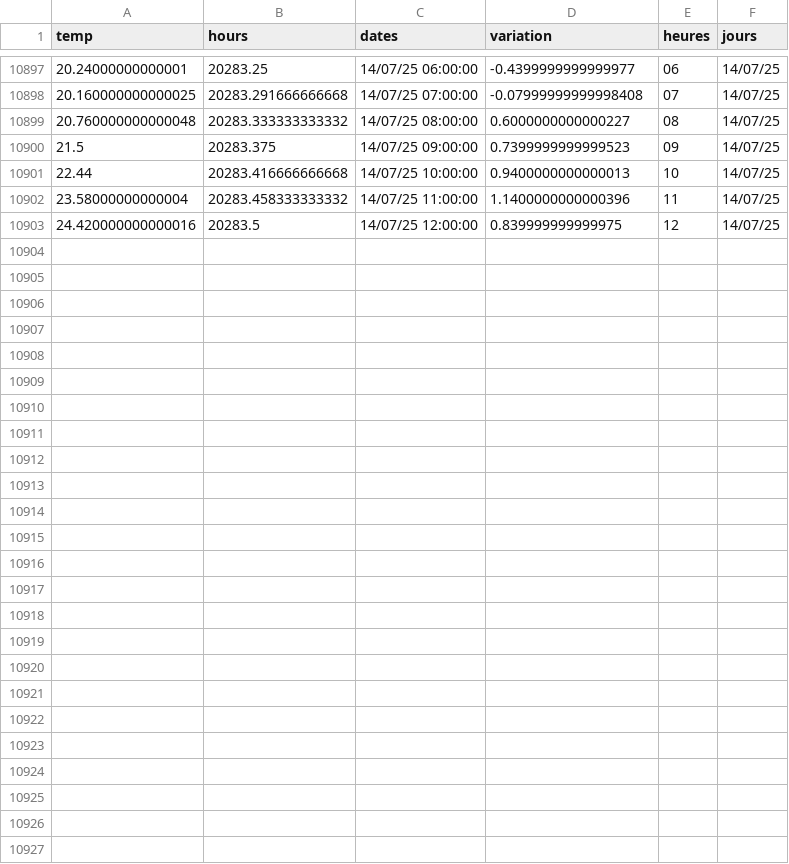
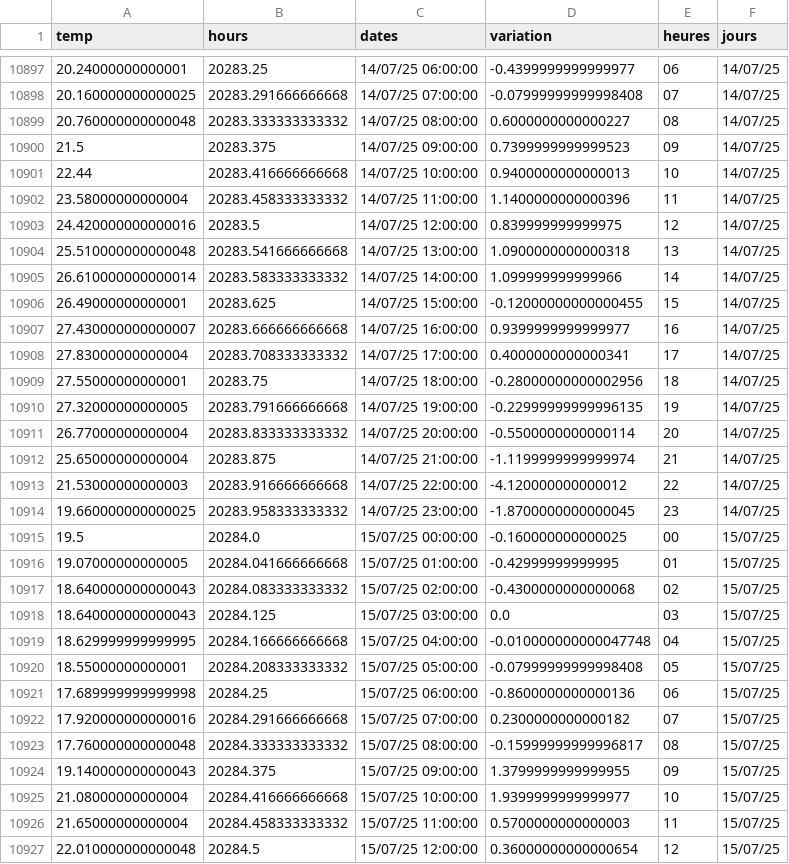
Before and after one commit to jdavid54/jupyter_notebooks2, a CSV file: data_temp16122022.csv, drawn as a sheet; only a part is shown, gaps mark what is left out.

```diff
--- a/data_temp16122022.csv
+++ b/data_temp16122022.csv
@@ -10903 +10903,25 @@ temp,hours,dates,variation,heures,jours
 24.420000000000016,20283.5,14/07/25 12:00:00,0.839999999999975,12,14/07/25
+25.510000000000048,20283.541666666668,14/07/25 13:00:00,1.0900000000000318,13,14/07/25
+26.610000000000014,20283.583333333332,14/07/25 14:00:00,1.099999999999966,14,14/07/25
+26.49000000000001,20283.625,14/07/25 15:00:00,-0.12000000000000455,15,14/07/25
+27.430000000000007,20283.666666666668,14/07/25 16:00:00,0.9399999999999977,16,14/07/25
+27.83000000000004,20283.708333333332,14/07/25 17:00:00,0.4000000000000341,17,14/07/25
+27.55000000000001,20283.75,14/07/25 18:00:00,-0.28000000000002956,18,14/07/25
+27.32000000000005,20283.791666666668,14/07/25 19:00:00,-0.22999999999996135,19,14/07/25
+26.77000000000004,20283.833333333332,14/07/25 20:00:00,-0.5500000000000114,20,14/07/25
+25.65000000000004,20283.875,14/07/25 21:00:00,-1.1199999999999974,21,14/07/25
+21.53000000000003,20283.916666666668,14/07/25 22:00:00,-4.120000000000012,22,14/07/25
+19.660000000000025,20283.958333333332,14/07/25 23:00:00,-1.8700000000000045,23,14/07/25
+19.5,20284.0,15/07/25 00:00:00,-0.160000000000025,00,15/07/25
+19.07000000000005,20284.041666666668,15/07/25 01:00:00,-0.42999999999995,01,15/07/25
+18.640000000000043,20284.083333333332,15/07/25 02:00:00,-0.4300000000000068,02,15/07/25
+18.640000000000043,20284.125,15/07/25 03:00:00,0.0,03,15/07/25
+18.629999999999995,20284.166666666668,15/07/25 04:00:00,-0.010000000000047748,04,15/07/25
+18.55000000000001,20284.208333333332,15/07/25 05:00:00,-0.07999999999998408,05,15/07/25
+17.689999999999998,20284.25,15/07/25 06:00:00,-0.8600000000000136,06,15/07/25
+17.920000000000016,20284.291666666668,15/07/25 07:00:00,0.2300000000000182,07,15/07/25
+17.760000000000048,20284.333333333332,15/07/25 08:00:00,-0.15999999999996817,08,15/07/25
+19.140000000000043,20284.375,15/07/25 09:00:00,1.3799999999999955,09,15/07/25
+21.08000000000004,20284.416666666668,15/07/25 10:00:00,1.9399999999999977,10,15/07/25
+21.65000000000004,20284.458333333332,15/07/25 11:00:00,0.5700000000000003,11,15/07/25
+22.010000000000048,20284.5,15/07/25 12:00:00,0.36000000000000654,12,15/07/25
```
Also changed, not shown: 4 other files.
